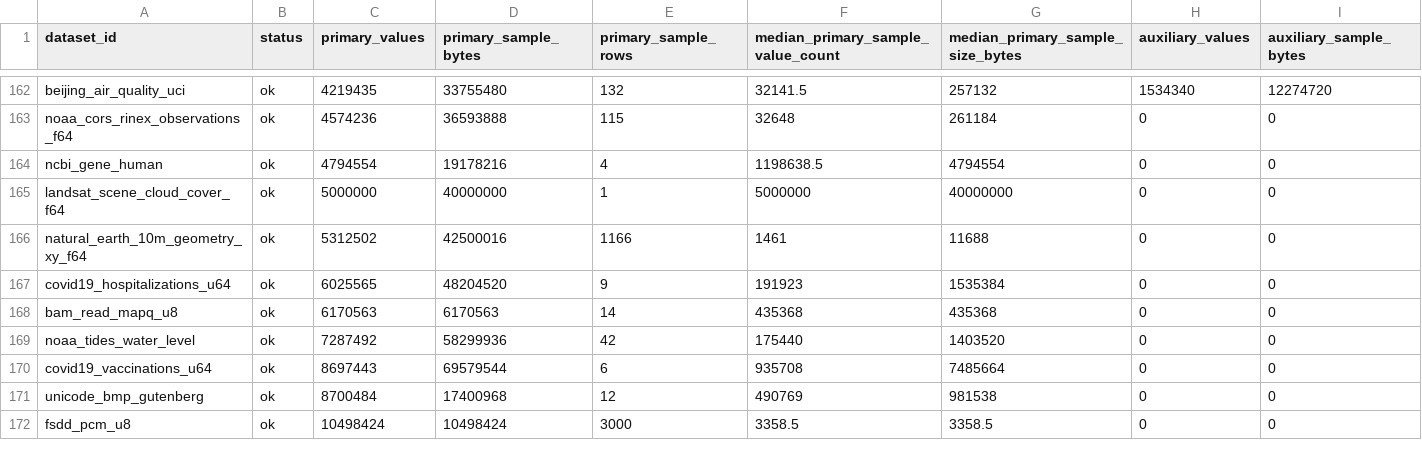
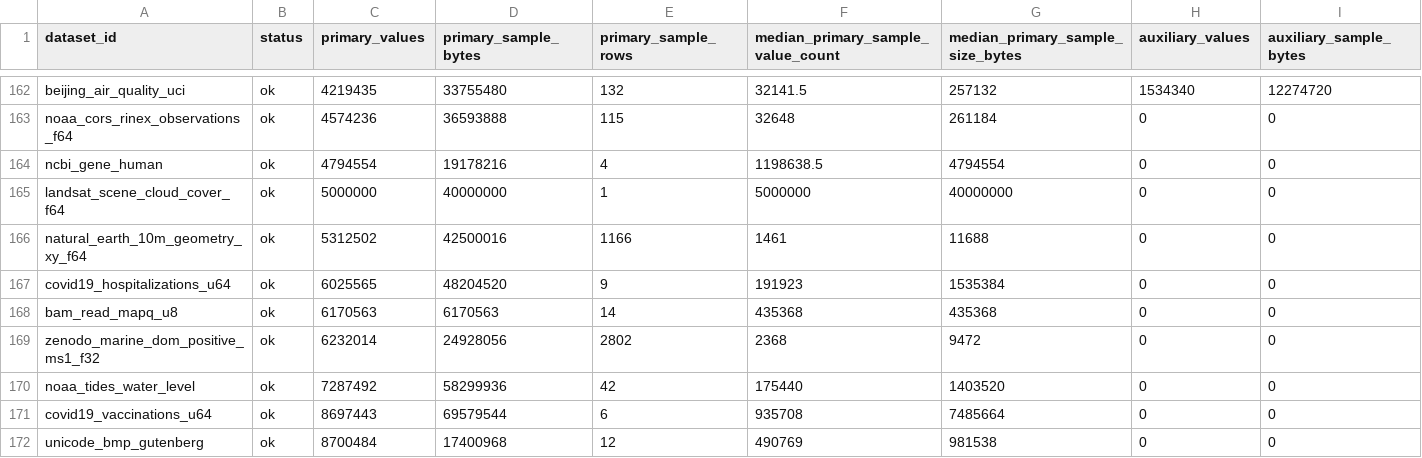
Before and after one commit to Cyan4973/public_datasets_collection, a TSV file: reports/accepted_recipe_audit.tsv, drawn as a sheet; only a part is shown, gaps mark what is left out; the shorter side is filled out with more unchanged rows; rows hold the shown columns only; the diff names each change by its address in the sheet, - before the commit and + after, or states it on an @@ line.

```diff
--- a/reports/accepted_recipe_audit.tsv
+++ b/reports/accepted_recipe_audit.tsv
+row 169: zenodo_marine_dom_positive_ms1_f32 | ok | 6232014 | 24928056 | 2802 | 2368 | 9472 | 0 | 0
```
Also changed, not shown: attempts/dataset_status.tsv, 10 other files.
